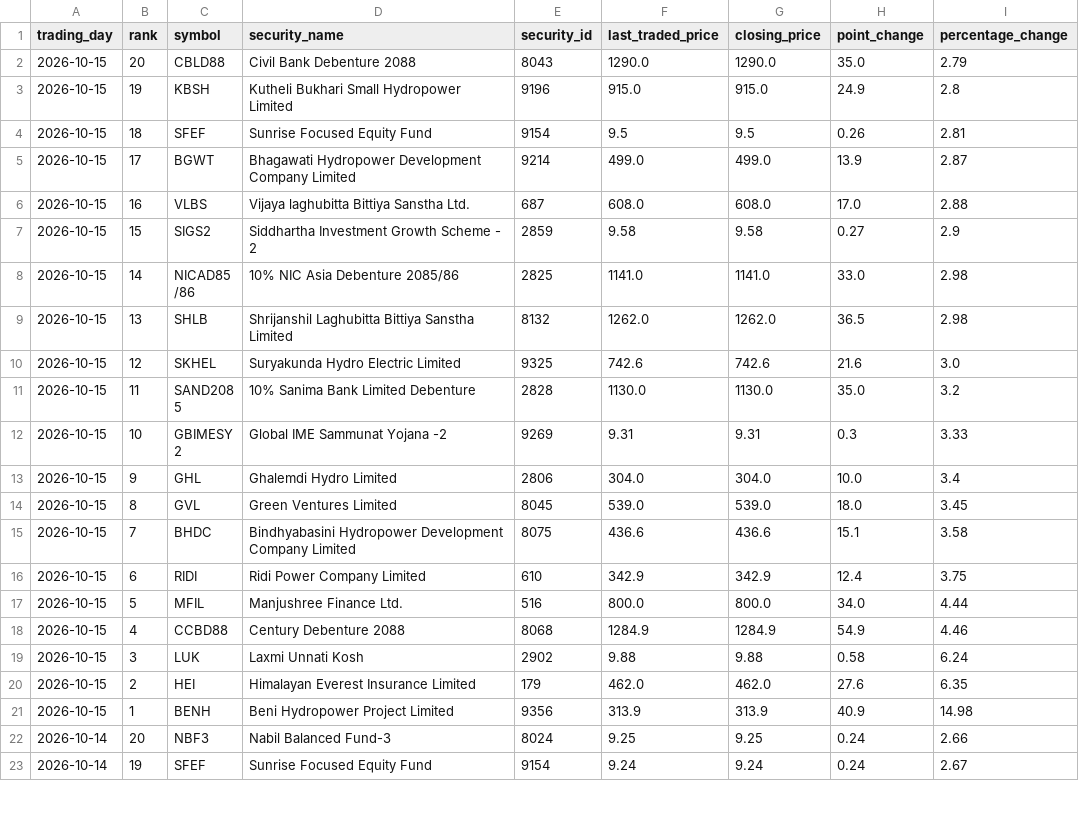
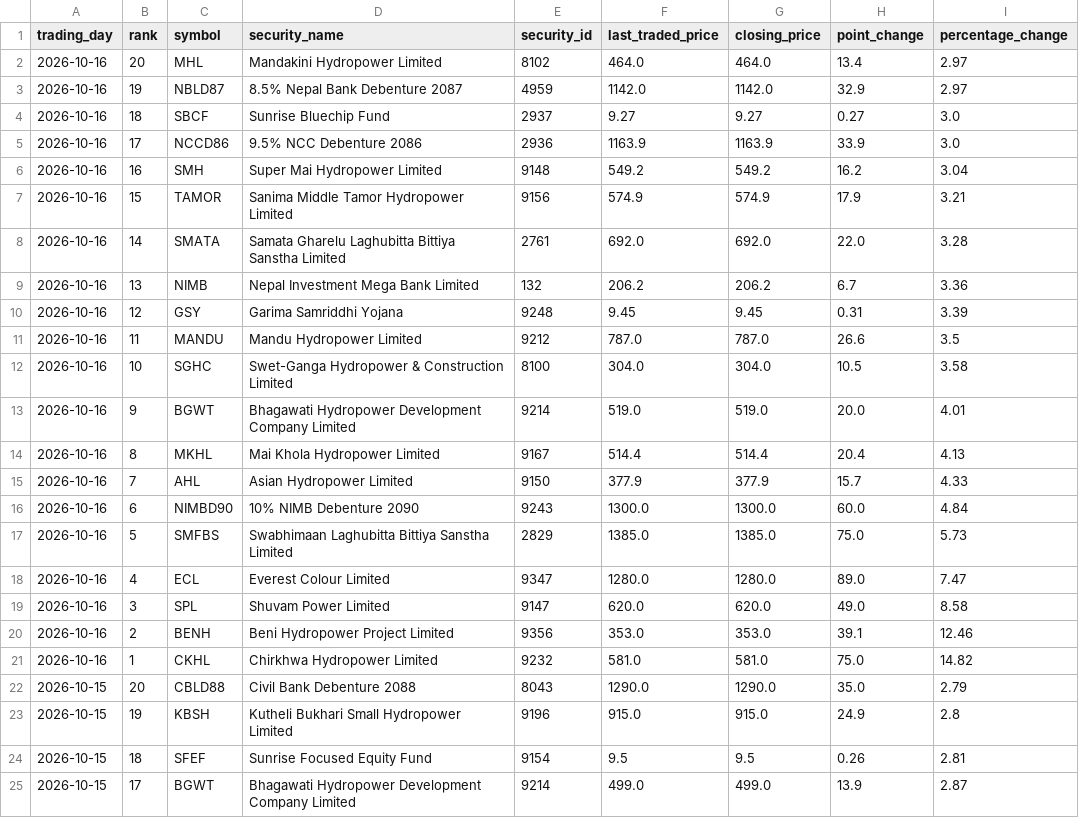
Before and after one commit to h0miez4evr/Nepse_automation, a CSV file: nepse_data/nepse_top20_gainers.csv, drawn as a sheet; only a part is shown; the shorter side is filled out with more unchanged rows.

```diff
--- a/nepse_data/nepse_top20_gainers.csv
+++ b/nepse_data/nepse_top20_gainers.csv
@@ -1,2 +1,22 @@
 trading_day,rank,symbol,security_name,security_id,last_traded_price,closing_price,point_change,percentage_change
+2026-10-16,20,MHL,Mandakini Hydropower Limited,8102,464.0,464.0,13.4,2.97
+2026-10-16,19,NBLD87,8.5% Nepal Bank Debenture 2087,4959,1142.0,1142.0,32.9,2.97
+2026-10-16,18,SBCF,Sunrise Bluechip Fund,2937,9.27,9.27,0.27,3.0
+2026-10-16,17,NCCD86,9.5% NCC Debenture 2086,2936,1163.9,1163.9,33.9,3.0
+2026-10-16,16,SMH,Super Mai Hydropower Limited,9148,549.2,549.2,16.2,3.04
+2026-10-16,15,TAMOR,Sanima Middle Tamor Hydropower Limited,9156,574.9,574.9,17.9,3.21
+2026-10-16,14,SMATA,Samata Gharelu Laghubitta Bittiya Sanstha Limited,2761,692.0,692.0,22.0,3.28
+2026-10-16,13,NIMB,Nepal Investment Mega Bank Limited,132,206.2,206.2,6.7,3.36
+2026-10-16,12,GSY,Garima Samriddhi Yojana,9248,9.45,9.45,0.31,3.39
+2026-10-16,11,MANDU,Mandu Hydropower Limited,9212,787.0,787.0,26.6,3.5
+2026-10-16,10,SGHC,Swet-Ganga Hydropower & Construction Limited ,8100,304.0,304.0,10.5,3.58
+2026-10-16,9,BGWT,Bhagawati Hydropower Development Company Limited,9214,519.0,519.0,20.0,4.01
+2026-10-16,8,MKHL,Mai Khola Hydropower Limited,9167,514.4,514.4,20.4,4.13
+2026-10-16,7,AHL,Asian Hydropower Limited,9150,377.9,377.9,15.7,4.33
+2026-10-16,6,NIMBD90,10% NIMB Debenture 2090,9243,1300.0,1300.0,60.0,4.84
+2026-10-16,5,SMFBS,Swabhimaan Laghubitta Bittiya Sanstha Limited,2829,1385.0,1385.0,75.0,5.73
+2026-10-16,4,ECL,Everest Colour Limited,9347,1280.0,1280.0,89.0,7.47
+2026-10-16,3,SPL,Shuvam Power Limited,9147,620.0,620.0,49.0,8.58
+2026-10-16,2,BENH,Beni Hydropower Project Limited,9356,353.0,353.0,39.1,12.46
+2026-10-16,1,CKHL,Chirkhwa Hydropower Limited ,9232,581.0,581.0,75.0,14.82
 2026-10-15,20,CBLD88,Civil Bank Debenture 2088,8043,1290.0,1290.0,35.0,2.79
```
Also changed, not shown: nepse_data/nepse_top20_relative_strength.csv, nepse_data/nepse_top20_transactions.csv, 2 other files.
